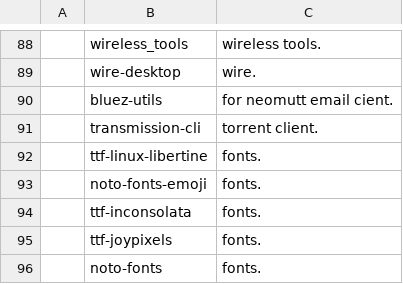
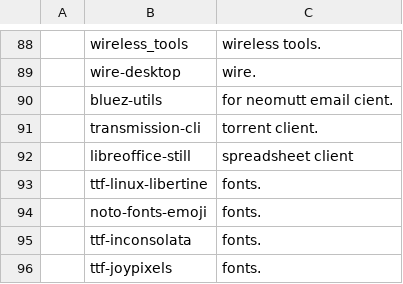
Before and after one commit to NicholasasaurusRex/NARBS, a CSV file: progs.csv, drawn as a sheet; only a part is shown, gaps mark what is left out; the shorter side is filled out with more unchanged rows.

Commit message:
added libreoffice to progs.csv

```diff
--- a/progs.csv
+++ b/progs.csv
@@ -91,2 +91,3 @@
 ,transmission-cli,torrent client.
+,libreoffice-still,spreadsheet client
 ,ttf-linux-libertine,fonts.
```
